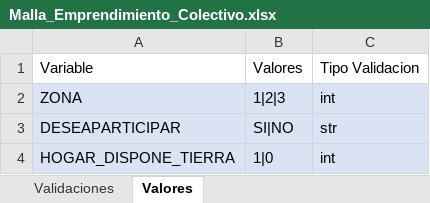
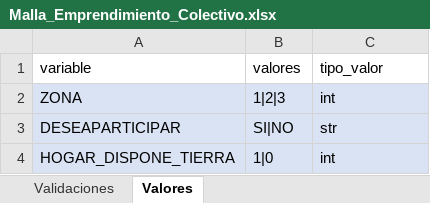
Before and after one commit to pinnzonandres/Malla_Validacion, an Excel workbook: data/validation_excel/Malla_Emprendimiento_Colectivo.xlsx, sheet Valores, drawn as a sheet; only a part is shown; values as stored, in another font and other column widths than the file's, no borders; removed rows and columns are numbered as before the commit, all else as after; the diff names each change by its address in the sheet, - before the commit and + after, or states it on an @@ line.

```diff
--- a/data/validation_excel/Malla_Emprendimiento_Colectivo.xlsx (sheet Valores)
+++ b/data/validation_excel/Malla_Emprendimiento_Colectivo.xlsx (sheet Valores)
-row 1: Variable | Valores | Tipo Validacion
+row 1: variable | valores | tipo_valor
```
Also changed, not shown: sheet Validaciones, 5 other files.
